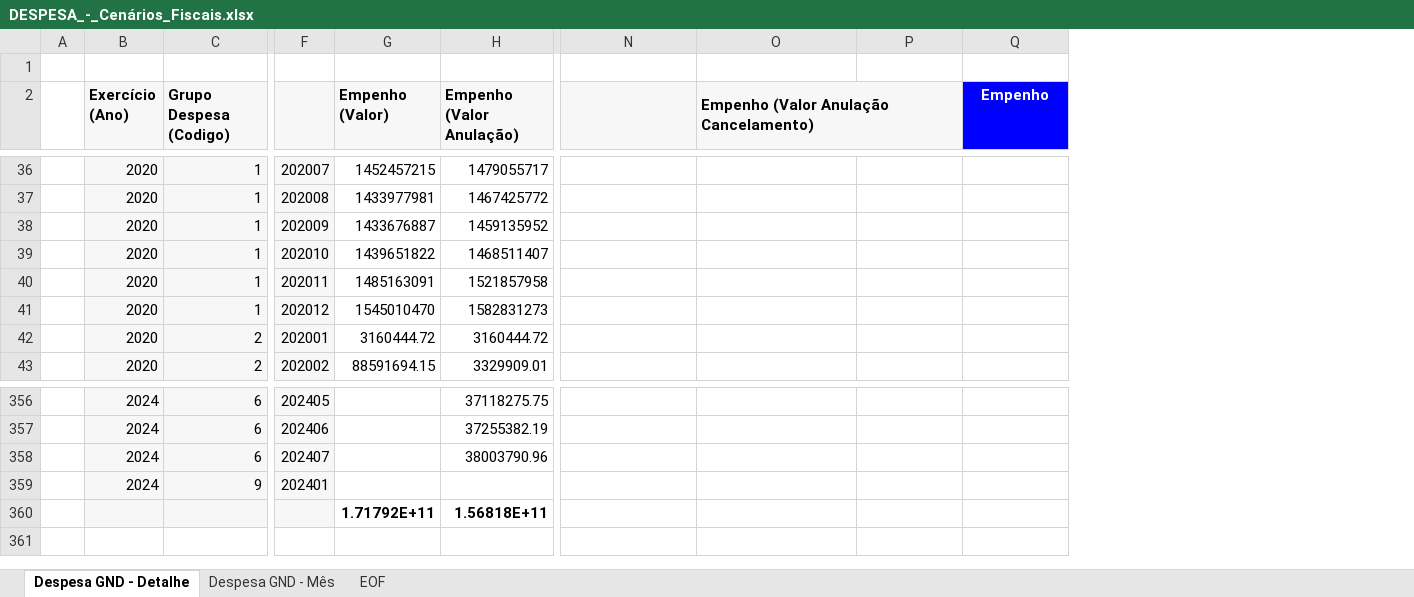
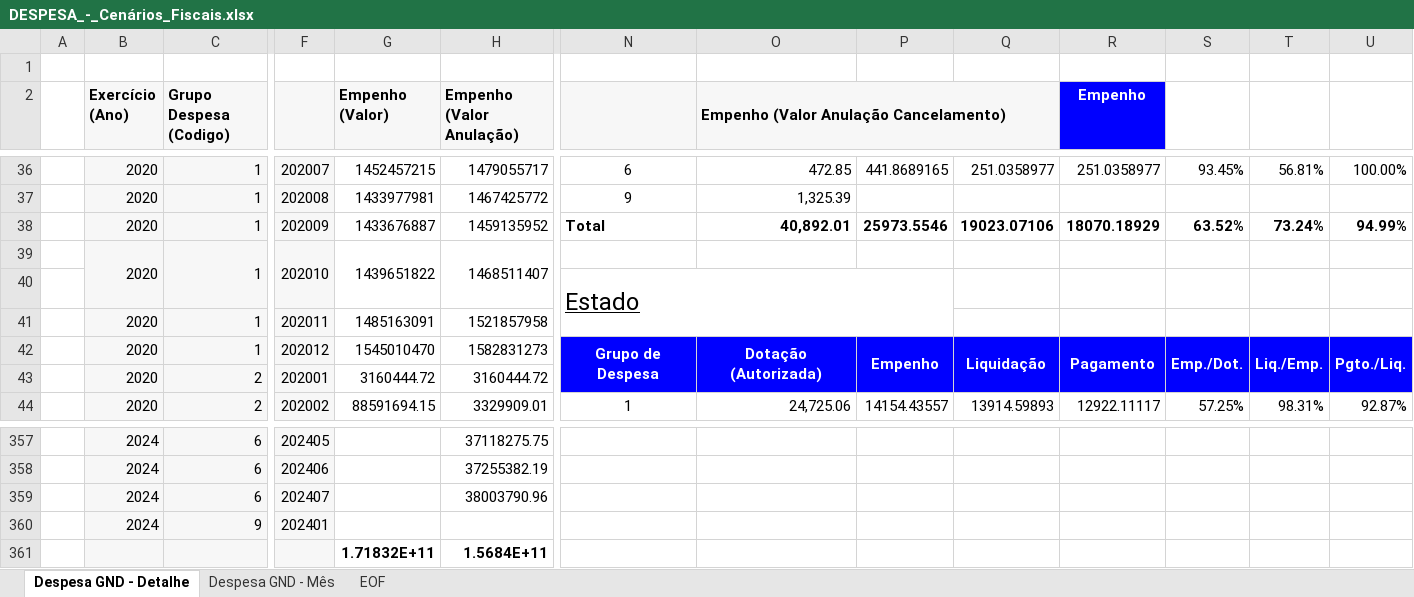
Before and after one commit to raphaellima1/Relatorio_Receita_Publicacao, an Excel workbook: 0 - DADOS/Antigo/DESPESA_-_Cenários_Fiscais.xlsx, sheet Despesa GND - Detalhe, drawn as a sheet; only a part is shown, gaps mark what is left out; values as stored, in another font and other column widths than the file's, no borders; removed rows and columns are numbered as before the commit, all else as after; rows hold the shown columns only; the diff covers the shown part only; the diff names each change by its address in the sheet, - before the commit and + after, or states it on an @@ line.

```diff
--- a/0 - DADOS/Antigo/DESPESA_-_Cenários_Fiscais.xlsx (sheet Despesa GND - Detalhe)
+++ b/0 - DADOS/Antigo/DESPESA_-_Cenários_Fiscais.xlsx (sheet Despesa GND - Detalhe)
+column P, rows 36-38: 441.8689165 |  | 25973.5546; rows 42-44: Empenho |  | 14154.43557
+column S, rows 36-38: 93.45% |  | 63.52%; rows 42-44: Emp./Dot. |  | 57.25%
+column T, rows 36-38: 56.81% |  | 73.24%; rows 42-44: Liq./Emp. |  | 98.31%
+column U, rows 36-38: 100.00% |  | 94.99%; rows 42-44: Pgto./Liq. |  | 92.87%
-N36: (empty)
+N36: 6
-O36: (empty)
+O36: 472.85
-Q36: (empty)
+Q36: 251.0358977
-R36 (Empenho): (empty)
+R36 (Empenho): 251.0358977
-N37: (empty)
+N37: 9
-O37: (empty)
+O37: 1,325.39
-N38: (empty)
+N38: Total
-O38: (empty)
+O38: 40,892.01
-Q38: (empty)
+Q38: 19023.07106
-R38 (Empenho): (empty)
+R38 (Empenho): 18070.18929
+B39:B40 merged
+C39:C40 merged
+F39:F40 merged
+G39:G40 merged
+H39:H40 merged
+row 40:  |  |  |  |  |  | Estado
-N42: (empty)
+N42: Grupo de Despesa
-N42:O43 fill: none
+N42:O43 fill: #0000FF
+N42:N43 merged
-O42: (empty)
+O42: Dotação (Autorizada)
+O42:O43 merged
-Q42: (empty)
+Q42: Liquidação
-Q42:R43 fill: none
+Q42:R43 fill: #0000FF
+Q42:Q43 merged
-R42 (Empenho): (empty)
+R42 (Empenho): Pagamento
+R42:R43 merged
-N44: (empty)
+N44: 1
-O44: (empty)
+O44: 24,725.06
-Q44: (empty)
+Q44: 13914.59893
-R44 (Empenho): (empty)
+R44 (Empenho): 12922.11117
-row 360:  |  |  |  | 1.71792E+11 | 1.56818E+11
+row 361:  |  |  |  | 1.71832E+11 | 1.5684E+11
```
Also changed, not shown: 60 edited cells, cell formats and merged cells elsewhere in this sheet, sheet Despesa GND - Mês, sheet EOF, 0 - DADOS/DESPESA_-_Cenários_Fiscais.xlsx, 23 other files.
